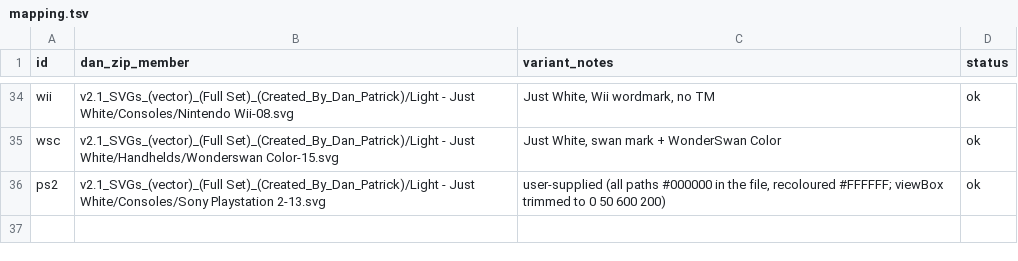
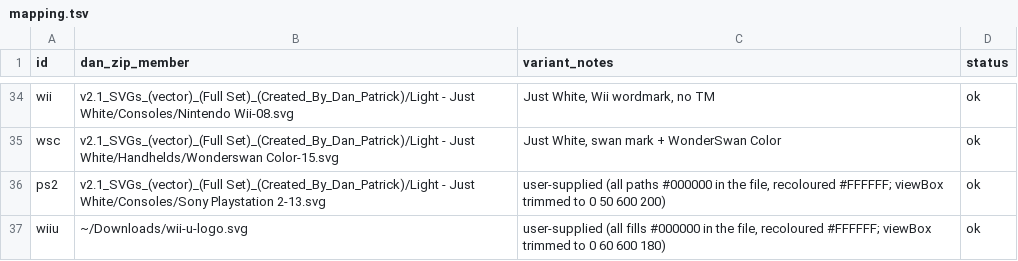
Before and after one commit to nx-redux/nx-mobile, a TSV file: tools/console-logos/mapping.tsv, drawn as a sheet; only a part is shown, gaps mark what is left out; the diff names each change by its address in the sheet, - before the commit and + after, or states it on an @@ line.

Commit message:
Wii U: 3D Resolution on Cemu, menu logo and controller art

```diff
--- a/tools/console-logos/mapping.tsv
+++ b/tools/console-logos/mapping.tsv
+row 37: wiiu | ~/Downloads/wii-u-logo.svg | user-supplied (all fills #000000 in the file, recoloured #FFFFFF; viewBox trimmed to 0 60 600 180) | ok
```
Also changed, not shown: 14 other files.
